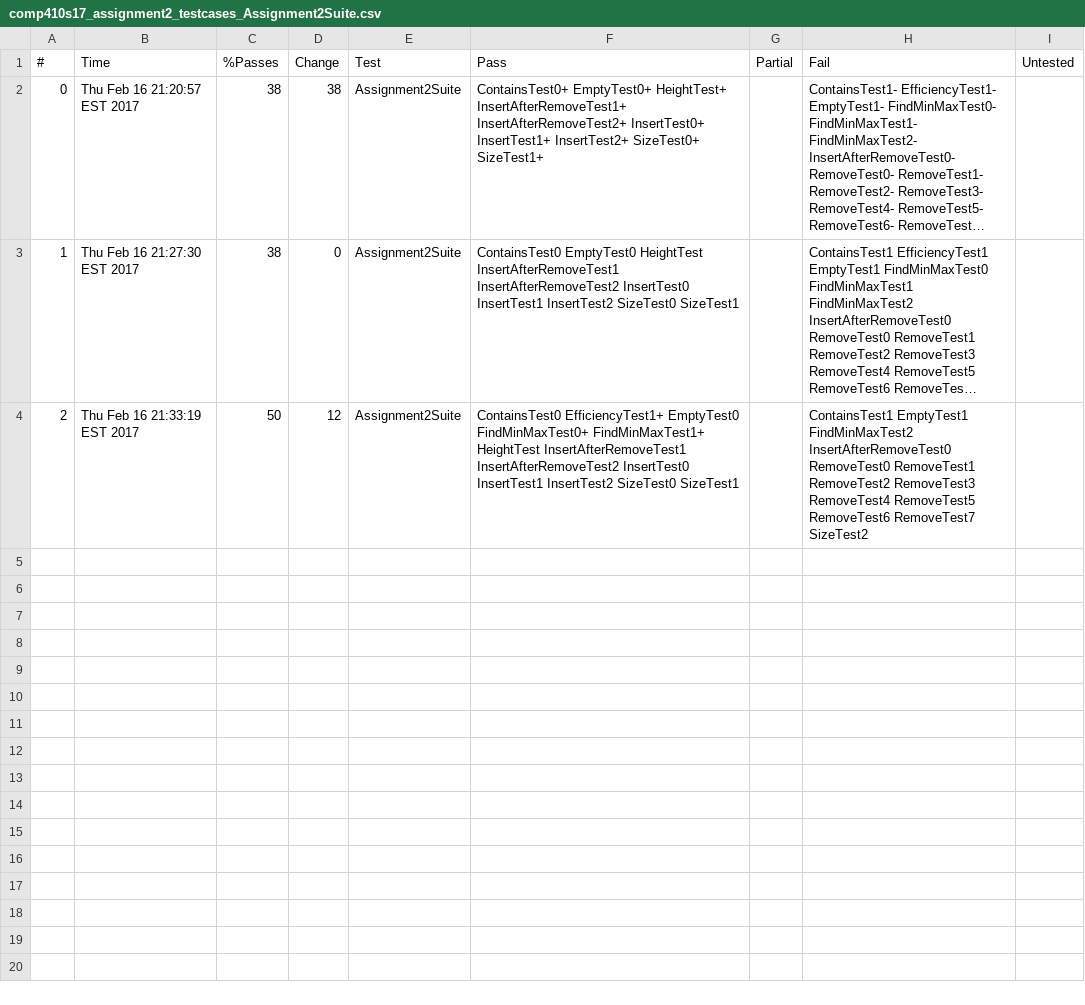
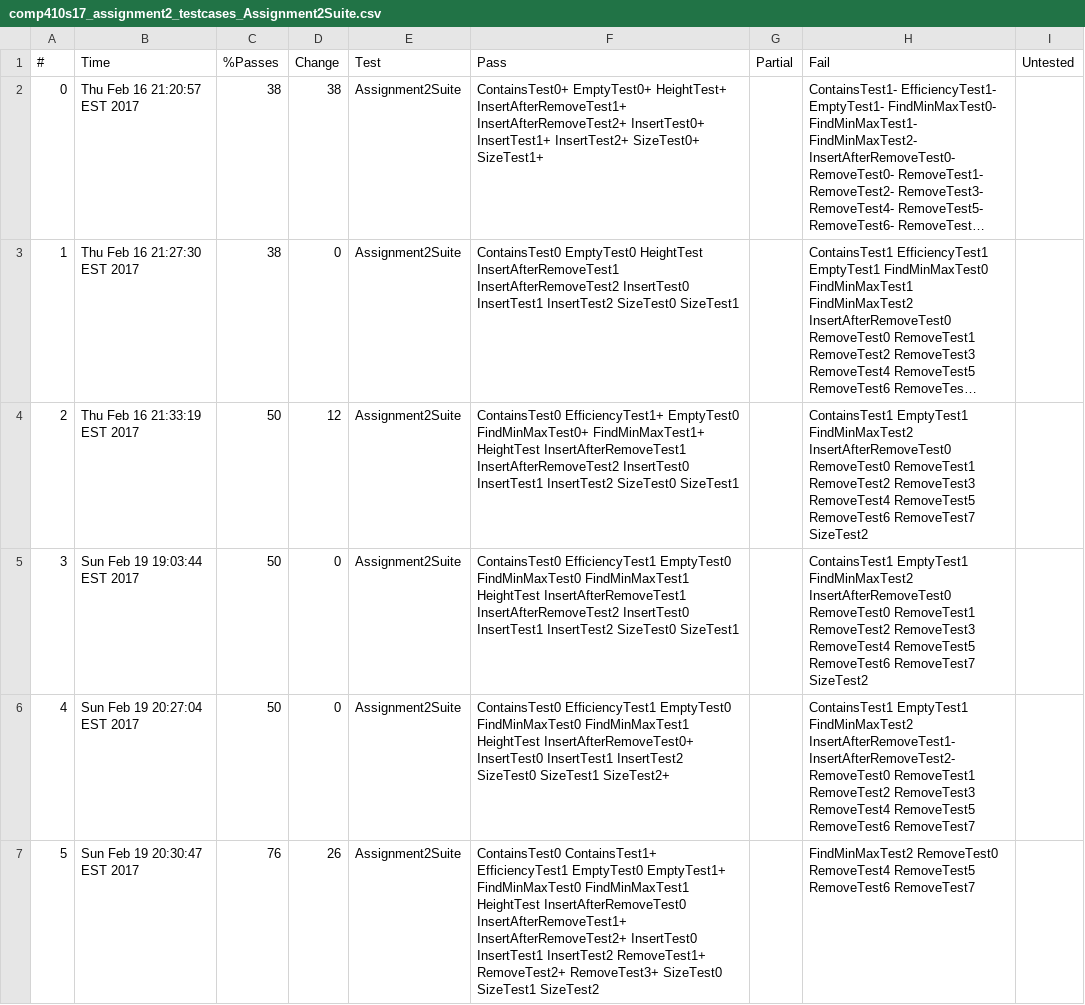
Before and after one commit to cpoly13/Comp-410, a CSV file: Assignment2-Comp410/Checks/comp410s17_assignment2_testcases_Assignment2Suite.csv, drawn as a sheet; long unchanged cells end in ….

```diff
--- a/Assignment2-Comp410/Checks/comp410s17_assignment2_testcases_Assignment2Suite.csv
+++ b/Assignment2-Comp410/Checks/comp410s17_assignment2_testcases_Assignment2Suite.csv
@@ -4 +4,4 @@
 2,Thu Feb 16 21:33:19 EST 2017,50,12,Assignment2Suite,ContainsTest0 EfficiencyTest1+ EmptyTest0 FindMinMaxTest0+ FindMinMaxTest1+ HeightTest InsertAfterRemoveTest1 InsertAfterRemoveTest2 InsertTest0 InsertTest1 InsertTest2 SizeTest0 SizeTest1 , ,ContainsTest1 EmptyTest1 FindMinMaxTest2 InsertAfterRemoveTest0 RemoveTest0 RemoveTest1 RemoveTest2 RemoveTest3 RemoveTest4 RemoveTest5 RemoveTest6 RemoveTest7 SizeTest2 , ,
+3,Sun Feb 19 19:03:44 EST 2017,50,0,Assignment2Suite,ContainsTest0 EfficiencyTest1 EmptyTest0 FindMinMaxTest0 FindMinMaxTest1 HeightTest InsertAfterRemoveTest1 InsertAfterRemoveTest2 InsertTest0 InsertTest1 InsertTest2 SizeTest0 SizeTest1 , ,ContainsTest1 EmptyTest1 FindMinMaxTest2 InsertAfterRemoveTest0 RemoveTest0 RemoveTest1 RemoveTest2 RemoveTest3 RemoveTest4 RemoveTest5 RemoveTest6 RemoveTest7 SizeTest2 , ,
+4,Sun Feb 19 20:27:04 EST 2017,50,0,Assignment2Suite,ContainsTest0 EfficiencyTest1 EmptyTest0 FindMinMaxTest0 FindMinMaxTest1 HeightTest InsertAfterRemoveTest0+ InsertTest0 InsertTest1 InsertTest2 SizeTest0 SizeTest1 SizeTest2+ , ,ContainsTest1 EmptyTest1 FindMinMaxTest2 InsertAfterRemoveTest1- InsertAfterRemoveTest2- RemoveTest0 RemoveTest1 RemoveTest2 RemoveTest3 RemoveTest4 RemoveTest5 RemoveTest6 RemoveTest7 , ,
+5,Sun Feb 19 20:30:47 EST 2017,76,26,Assignment2Suite,ContainsTest0 ContainsTest1+ EfficiencyTest1 EmptyTest0 EmptyTest1+ FindMinMaxTest0 FindMinMaxTest1 HeightTest InsertAfterRemoveTest0 InsertAfterRemoveTest1+ InsertAfterRemoveTest2+ InsertTest0 InsertTest1 InsertTest2 RemoveTest1+ RemoveTest2+ RemoveTest3+ SizeTest0 SizeTest1 SizeTest2 , ,FindMinMaxTest2 RemoveTest0 RemoveTest4 RemoveTest5 RemoveTest6 RemoveTest7 , ,
```
Also changed, not shown: 3 other files.
